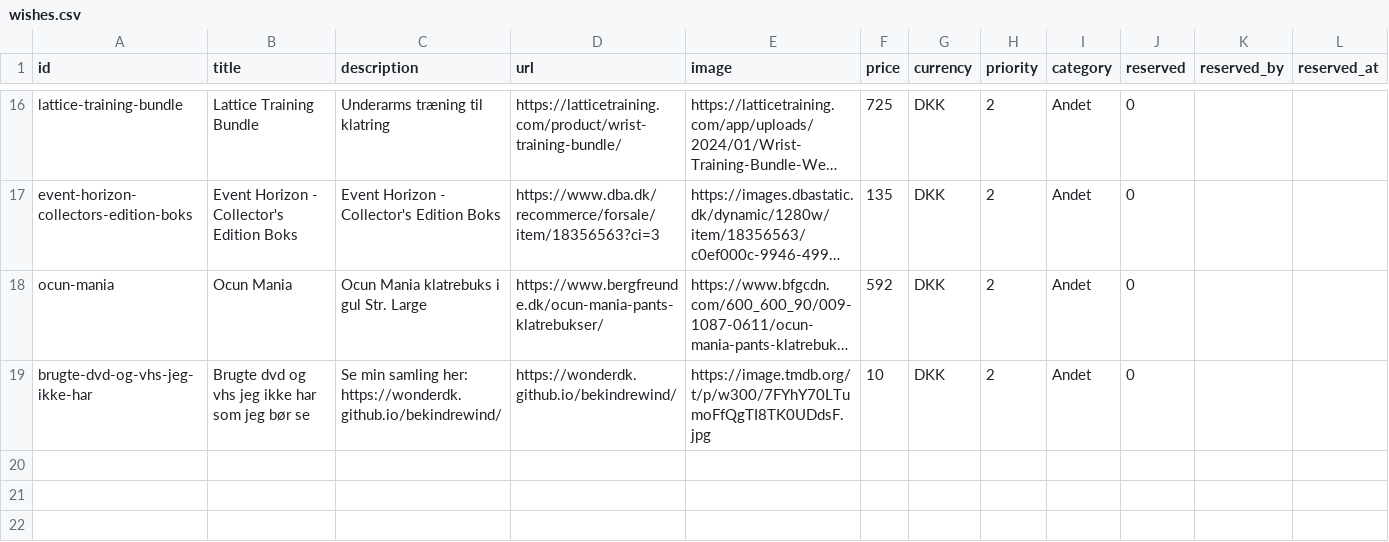
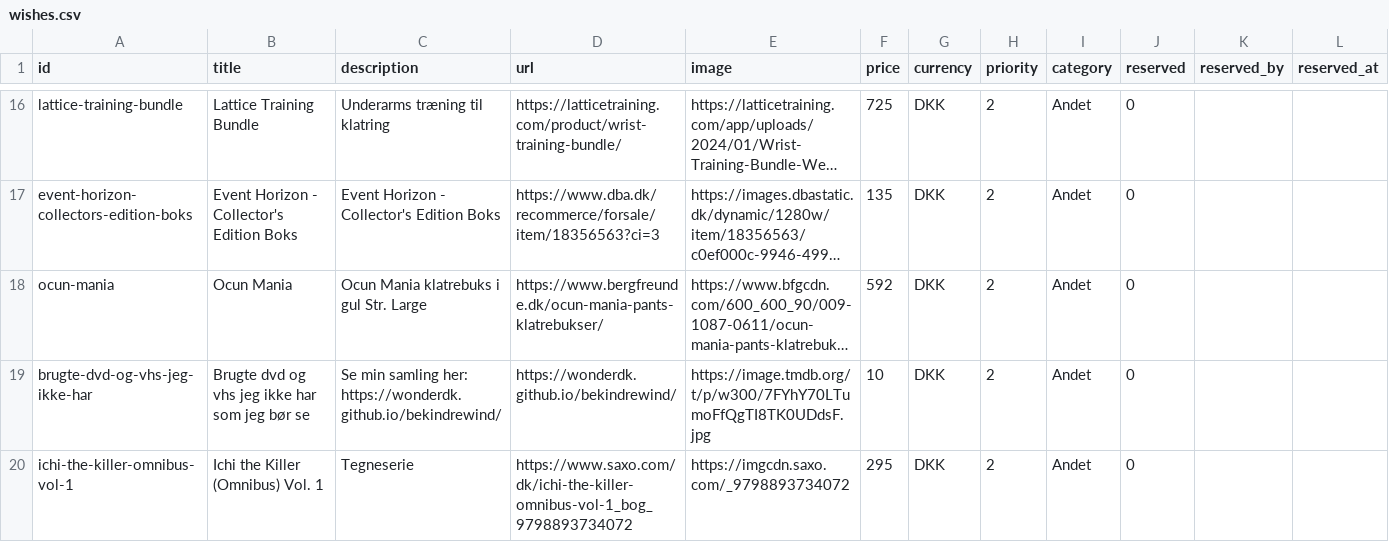
Before and after one commit to wonderdk/wishlistr, a CSV file: wishes.csv, drawn as a sheet; only a part is shown, gaps mark what is left out; long unchanged cells end in …; the diff names each change by its address in the sheet, - before the commit and + after, or states it on an @@ line.

Commit message:
Add wish: Ichi the Killer (Omnibus) Vol. 1

```diff
--- a/wishes.csv
+++ b/wishes.csv
+row 20: ichi-the-killer-omnibus-vol-1 | Ichi the Killer (Omnibus) Vol. 1 | Tegneserie | https://www.saxo.com/dk/ichi-the-killer-omnibus-vol-1_bog_9798893734072 | https://imgcdn.saxo.com/_9798893734072 | 295 | DKK | 2 | Andet | 0
```
